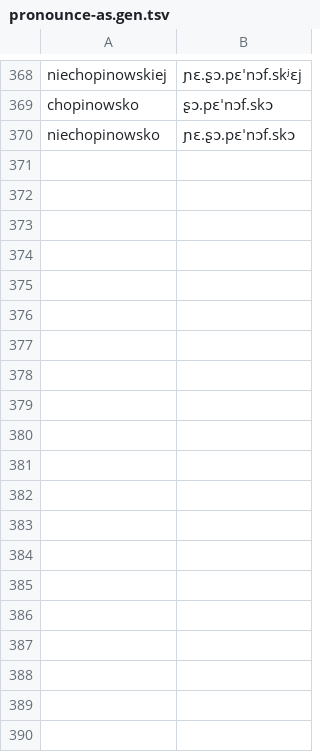
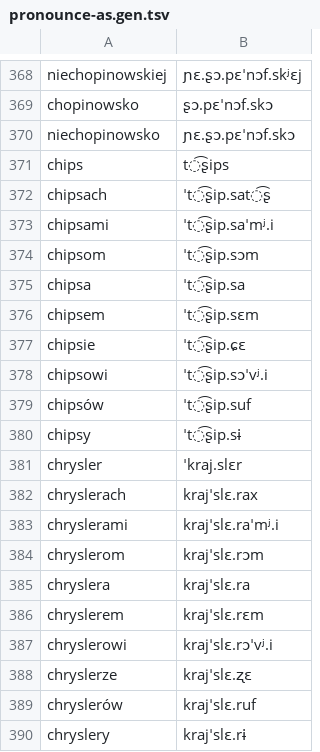
Before and after one commit to jimregan/wolnelektury-speech-corpus, a TSV file: pron-data/pronounce-as.gen.tsv, drawn as a sheet; only a part is shown, gaps mark what is left out; the diff covers the shown part only; the diff names each change by its address in the sheet, - before the commit and + after, or states it on an @@ line.

Commit message:
more

```diff
--- a/pron-data/pronounce-as.gen.tsv
+++ b/pron-data/pronounce-as.gen.tsv
+row 371: chips | t͡ʂips
+row 372: chipsach | ˈt͡ʂip.sat͡ʂ
+row 373: chipsami | ˈt͡ʂip.saˈmʲ.i
+row 374: chipsom | ˈt͡ʂip.sɔm
+row 375: chipsa | ˈt͡ʂip.sa
+row 376: chipsem | ˈt͡ʂip.sɛm
+row 377: chipsie | ˈt͡ʂip.ɕɛ
+row 378: chipsowi | ˈt͡ʂip.sɔˈvʲ.i
+row 379: chipsów | ˈt͡ʂip.suf
+row 380: chipsy | ˈt͡ʂip.sɨ
+row 381: chrysler | ˈkraj.slɛr
+row 382: chryslerach | krajˈslɛ.rax
+row 383: chryslerami | krajˈslɛ.raˈmʲ.i
+row 384: chryslerom | krajˈslɛ.rɔm
+row 385: chryslera | krajˈslɛ.ra
+row 386: chryslerem | krajˈslɛ.rɛm
+row 387: chryslerowi | krajˈslɛ.rɔˈvʲ.i
+row 388: chryslerze | krajˈslɛ.ʐɛ
+row 389: chryslerów | krajˈslɛ.ruf
+row 390: chryslery | krajˈslɛ.rɨ
```
Also changed, not shown: 10 added rows elsewhere in this file.
